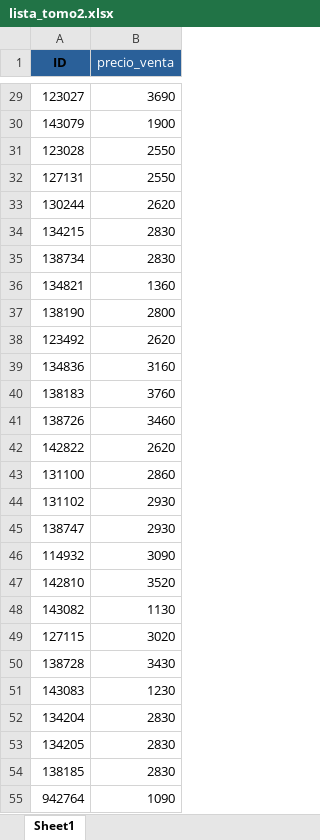
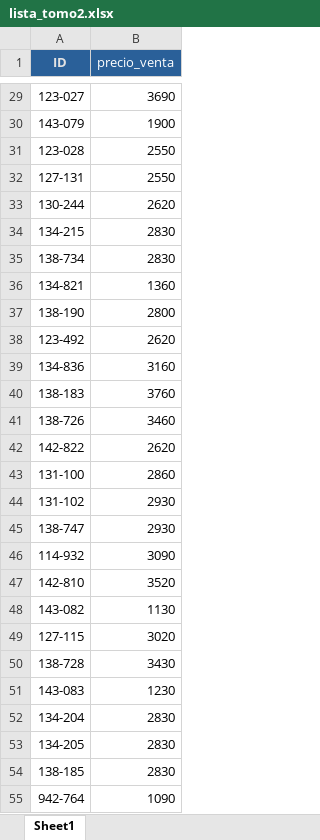
Before and after one commit to magic-town/books-label, an Excel workbook: fase_2/precios/lista_tomo2.xlsx, sheet Sheet1, drawn as a sheet; only a part is shown, gaps mark what is left out; values as stored, in another font and other column widths than the file's, no borders; the diff covers the shown part only; the diff names each change by its address in the sheet, - before the commit and + after, or states it on an @@ line.

```diff
--- a/fase_2/precios/lista_tomo2.xlsx (sheet Sheet1)
+++ b/fase_2/precios/lista_tomo2.xlsx (sheet Sheet1)
-A1 text colour: black
+A1 text colour: #E2E2E2
-A29 (ID): 123027
+A29 (ID): 123-027
-A30 (ID): 143079
+A30 (ID): 143-079
-A31 (ID): 123028
+A31 (ID): 123-028
-A32 (ID): 127131
+A32 (ID): 127-131
-A33 (ID): 130244
+A33 (ID): 130-244
-A34 (ID): 134215
+A34 (ID): 134-215
-A35 (ID): 138734
+A35 (ID): 138-734
-A36 (ID): 134821
+A36 (ID): 134-821
-A37 (ID): 138190
+A37 (ID): 138-190
-A38 (ID): 123492
+A38 (ID): 123-492
-A39 (ID): 134836
+A39 (ID): 134-836
-A40 (ID): 138183
+A40 (ID): 138-183
-A41 (ID): 138726
+A41 (ID): 138-726
-A42 (ID): 142822
+A42 (ID): 142-822
-A43 (ID): 131100
+A43 (ID): 131-100
-A44 (ID): 131102
+A44 (ID): 131-102
-A45 (ID): 138747
+A45 (ID): 138-747
-A46 (ID): 114932
+A46 (ID): 114-932
-A47 (ID): 142810
+A47 (ID): 142-810
-A48 (ID): 143082
+A48 (ID): 143-082
-A49 (ID): 127115
+A49 (ID): 127-115
-A50 (ID): 138728
+A50 (ID): 138-728
-A51 (ID): 143083
+A51 (ID): 143-083
-A52 (ID): 134204
+A52 (ID): 134-204
-A53 (ID): 134205
+A53 (ID): 134-205
-A54 (ID): 138185
+A54 (ID): 138-185
-A55 (ID): 942764
+A55 (ID): 942-764
```
Also changed, not shown: 687 edited cells elsewhere in this sheet, 1 other file.
